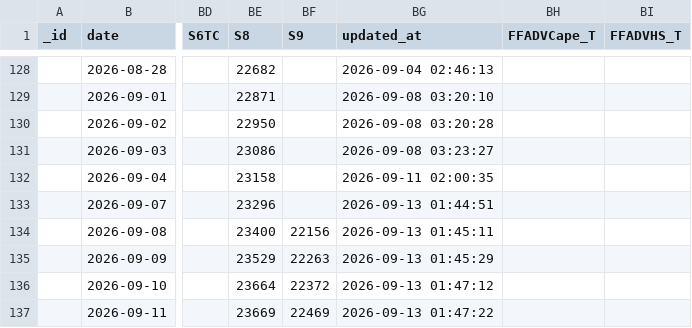
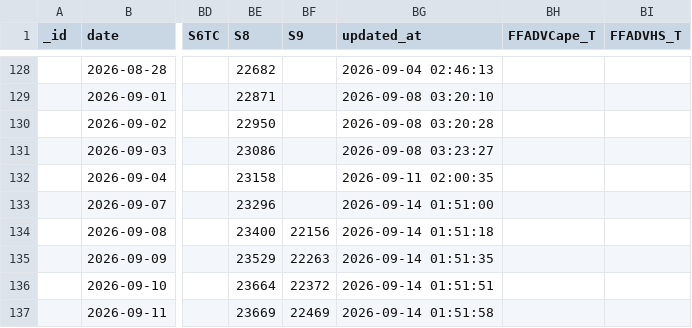
Before and after one commit to xxblxs/bdi-pipeline, a CSV file: baltic_exchange_index_history.csv, drawn as a sheet; only a part is shown, gaps mark what is left out; the diff names each change by its address in the sheet, - before the commit and + after, or states it on an @@ line.

```diff
--- a/baltic_exchange_index_history.csv
+++ b/baltic_exchange_index_history.csv
-BG133 (updated_at): 2026-09-13 01:44:51
+BG133 (updated_at): 2026-09-14 01:51:00
-BG134 (updated_at): 2026-09-13 01:45:11
+BG134 (updated_at): 2026-09-14 01:51:18
-BG135 (updated_at): 2026-09-13 01:45:29
+BG135 (updated_at): 2026-09-14 01:51:35
-BG136 (updated_at): 2026-09-13 01:47:12
+BG136 (updated_at): 2026-09-14 01:51:51
-BG137 (updated_at): 2026-09-13 01:47:22
+BG137 (updated_at): 2026-09-14 01:51:58
```
Also changed, not shown: 5 other files.
